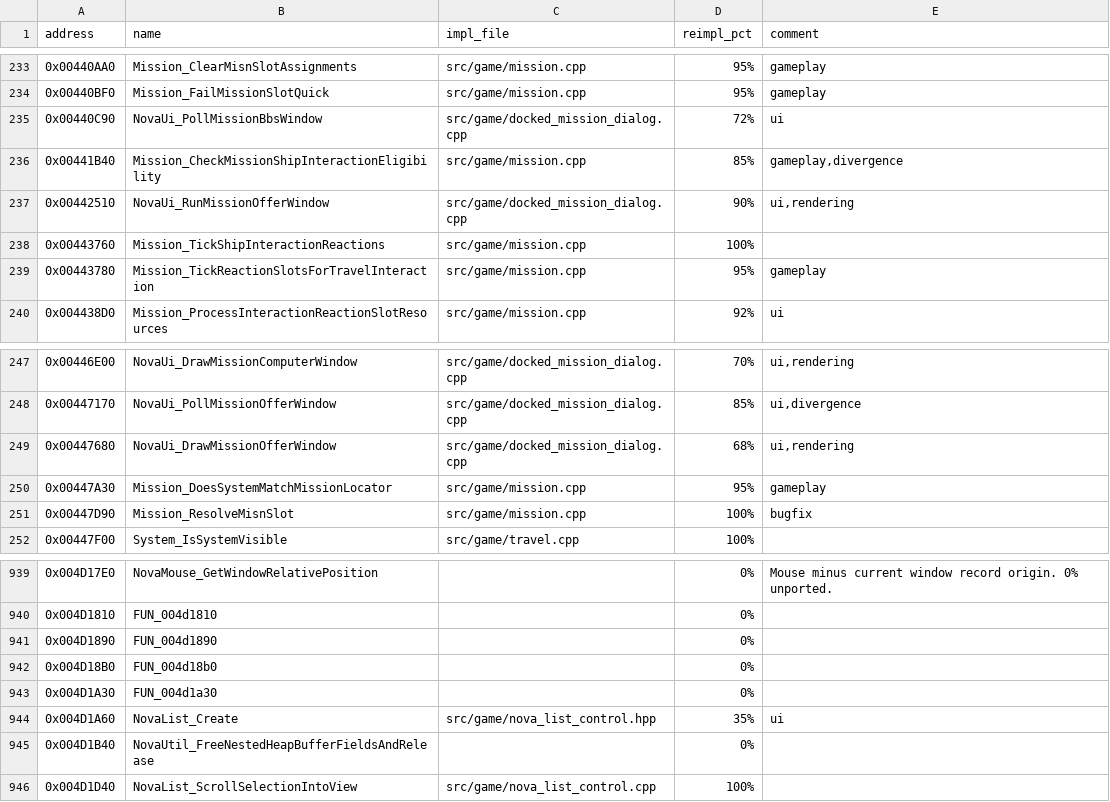
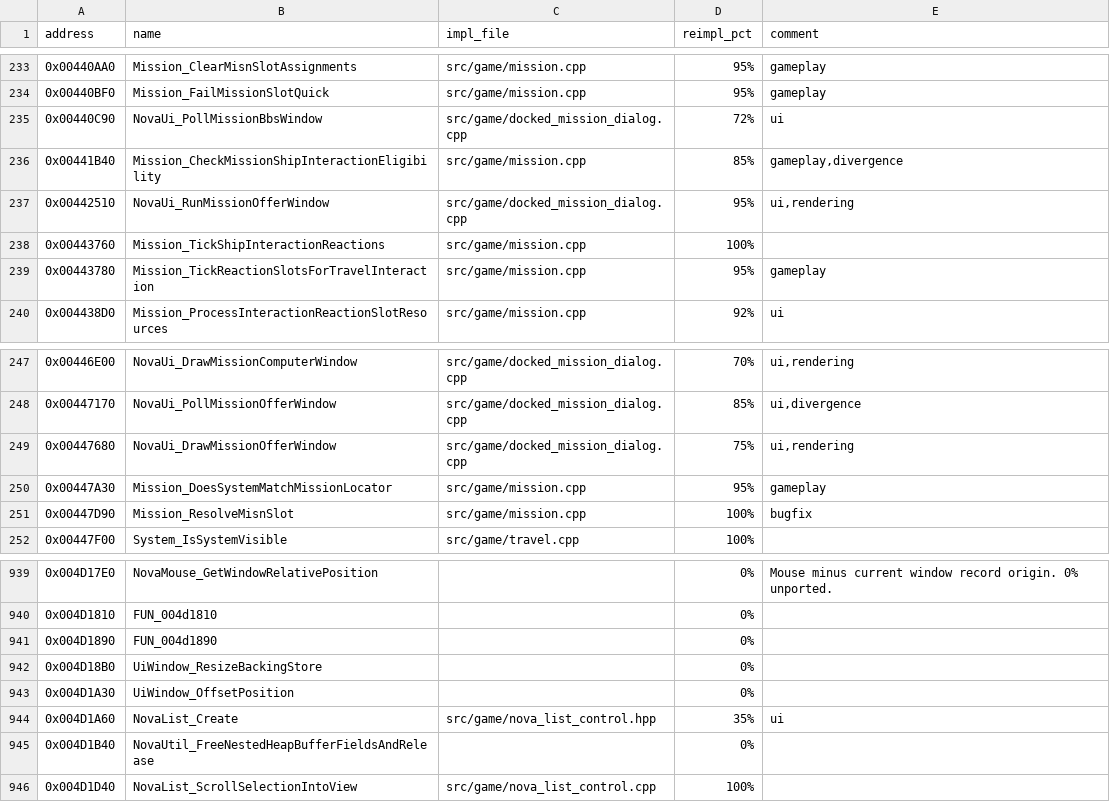
Before and after one commit to wraitii/evnova-decomp, a TSV file: decomp-progress.tsv, drawn as a sheet; only a part is shown, gaps mark what is left out.

Commit message:
mission: size the offer window buttons and auto-shrink short offers
0x00442510 sizes all three button entries (accept/decline/can't-refuse
accept) to the wider caption at font 12pt + 0x28, at least 100, then runs
its auto-size arm: a wrapped offer shorter than entry 3 clamps the
measurement to 0x30 and shrinks the window, lifting entries 1/2/6 and
entry 3's bottom, dropping the whole window by trunc(shrink * 0.3)
(DAT_00575518). Port both, tracking the moved rects absolutely since the
port ignores the original's window-local dispatch.

The draw callback (0x00447680) now fills the (possibly shrunk) window
black, blits main art 0x214a below top strip 0x2149, and anchors bottom
strip 0x214b to the window bottom, all clipped to the window.

Annotate the two window helpers this arm uses in Ghidra:
0x004d18b0 -> UiWindow_ResizeBackingStore, 0x004d1a30 ->
UiWindow_OffsetPosition, and point their progress rows at the new names.

```diff
--- a/decomp-progress.tsv
+++ b/decomp-progress.tsv
@@ -236,3 +236,3 @@ address	name	impl_file	reimpl_pct	comment
 0x00441B40	Mission_CheckMissionShipInteractionEligibility	src/game/mission.cpp	85%	gameplay,divergence
-0x00442510	NovaUi_RunMissionOfferWindow	src/game/docked_mission_dialog.cpp	90%	ui,rendering
+0x00442510	NovaUi_RunMissionOfferWindow	src/game/docked_mission_dialog.cpp	95%	ui,rendering
 0x00443760	Mission_TickShipInteractionReactions	src/game/mission.cpp	100%	
@@ -248,3 +248,3 @@ address	name	impl_file	reimpl_pct	comment
 0x00447170	NovaUi_PollMissionOfferWindow	src/game/docked_mission_dialog.cpp	85%	ui,divergence
-0x00447680	NovaUi_DrawMissionOfferWindow	src/game/docked_mission_dialog.cpp	68%	ui,rendering
+0x00447680	NovaUi_DrawMissionOfferWindow	src/game/docked_mission_dialog.cpp	75%	ui,rendering
 0x00447A30	Mission_DoesSystemMatchMissionLocator	src/game/mission.cpp	95%	gameplay
@@ -941,4 +941,4 @@ address	name	impl_file	reimpl_pct	comment
 0x004D1890	FUN_004d1890		0%	
-0x004D18B0	FUN_004d18b0		0%	
-0x004D1A30	FUN_004d1a30		0%	
+0x004D18B0	UiWindow_ResizeBackingStore		0%	
+0x004D1A30	UiWindow_OffsetPosition		0%	
 0x004D1A60	NovaList_Create	src/game/nova_list_control.hpp	35%	ui
```
Also changed, not shown: 1 other file.
